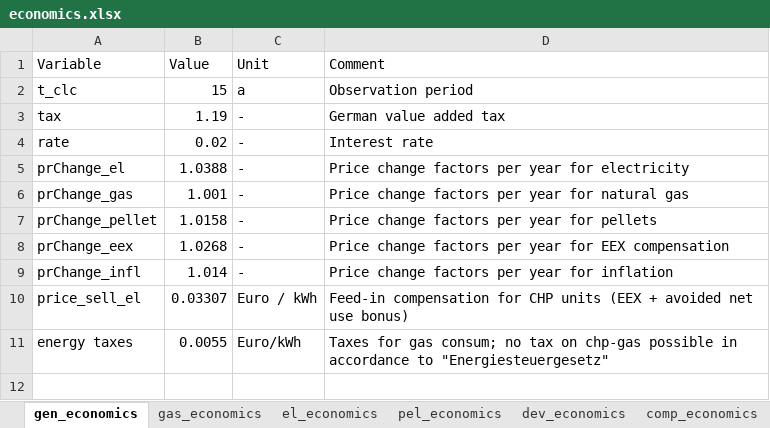
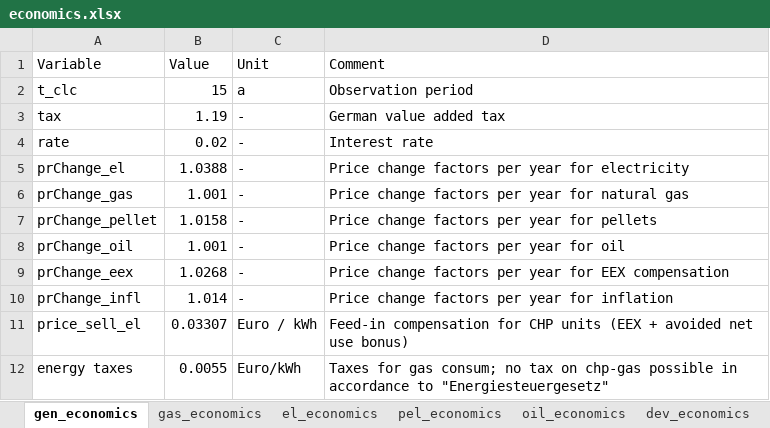
Before and after one commit to SeRemy/Subsidy-Optimization, an Excel workbook: raw_inputs/economics.xlsx, sheet gen_economics, drawn as a sheet; values as stored, in another font and other column widths than the file's, no borders; the diff names each change by its address in the sheet, - before the commit and + after, or states it on an @@ line.

```diff
--- a/raw_inputs/economics.xlsx (sheet gen_economics)
+++ b/raw_inputs/economics.xlsx (sheet gen_economics)
+sheet tab: oil_economics
+row 8: prChange_oil | 1.001 | - | Price change factors per year for oil
```
Also changed, not shown: raw_inputs/devices.xlsx, 23 other files.
